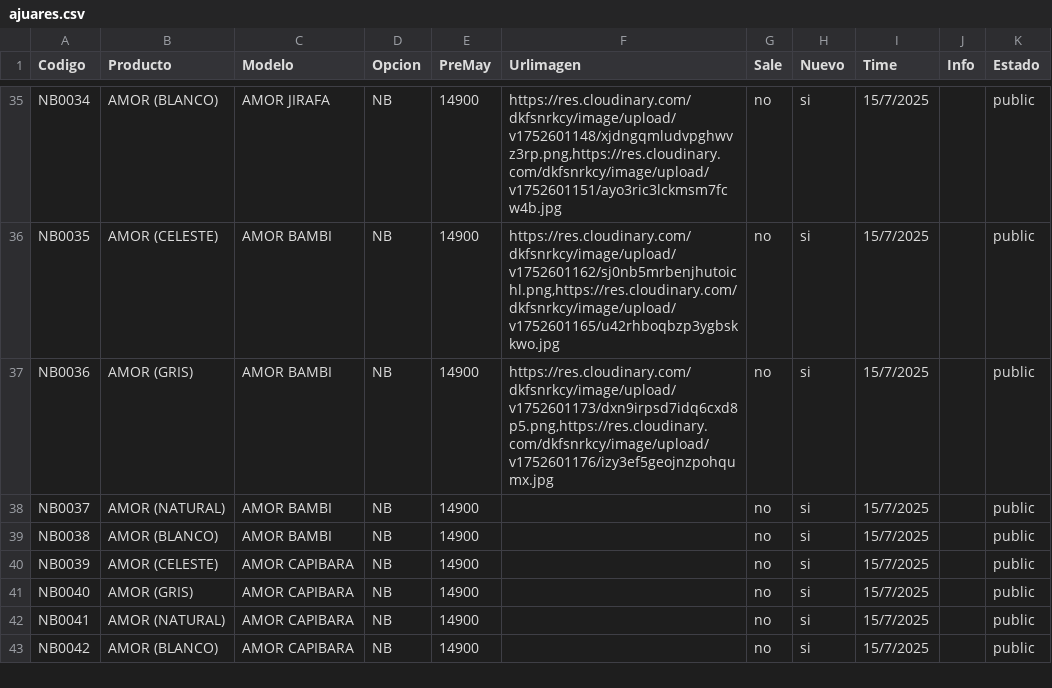
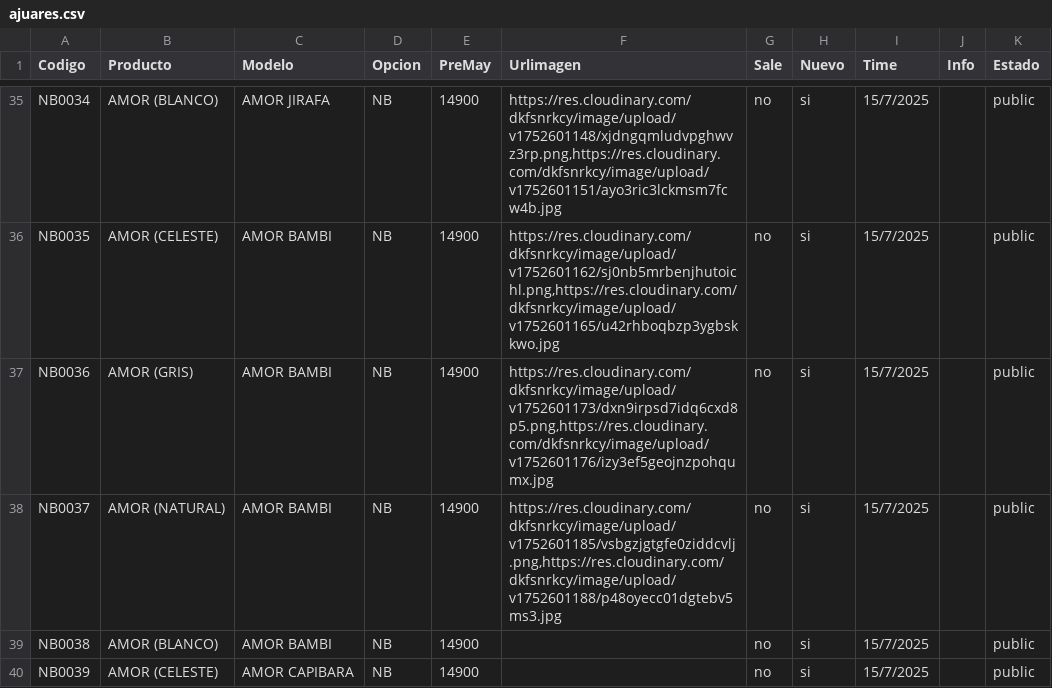
Before and after one commit to Balcaz/verificador-csv, a CSV file: ajuares.csv, drawn as a sheet; only a part is shown, gaps mark what is left out; the shorter side is filled out with more unchanged rows.

Commit message:
Actualizo ajuares.csv desde UI

```diff
--- a/ajuares.csv
+++ b/ajuares.csv
@@ -37,3 +37,3 @@ NB0035;AMOR (CELESTE);AMOR BAMBI;NB;14900;https://res.cloudinary.com/dkfsnrkcy/i
 NB0036;AMOR (GRIS);AMOR BAMBI;NB;14900;https://res.cloudinary.com/dkfsnrkcy/image/upload/v1752601173/dxn9irpsd7idq6cxd8p5.png,https://res.cloudinary.com/dkfsnrkcy/image/upload/v1752601176/izy3ef5geojnzpohqumx.jpg;no;si;15/7/2025;;public;
-NB0037;AMOR (NATURAL);AMOR BAMBI;NB;14900;;no;si;15/7/2025;;public;
+NB0037;AMOR (NATURAL);AMOR BAMBI;NB;14900;https://res.cloudinary.com/dkfsnrkcy/image/upload/v1752601185/vsbgzjgtgfe0ziddcvlj.png,https://res.cloudinary.com/dkfsnrkcy/image/upload/v1752601188/p48oyecc01dgtebv5ms3.jpg;no;si;15/7/2025;;public;
 NB0038;AMOR (BLANCO);AMOR BAMBI;NB;14900;;no;si;15/7/2025;;public;
```
